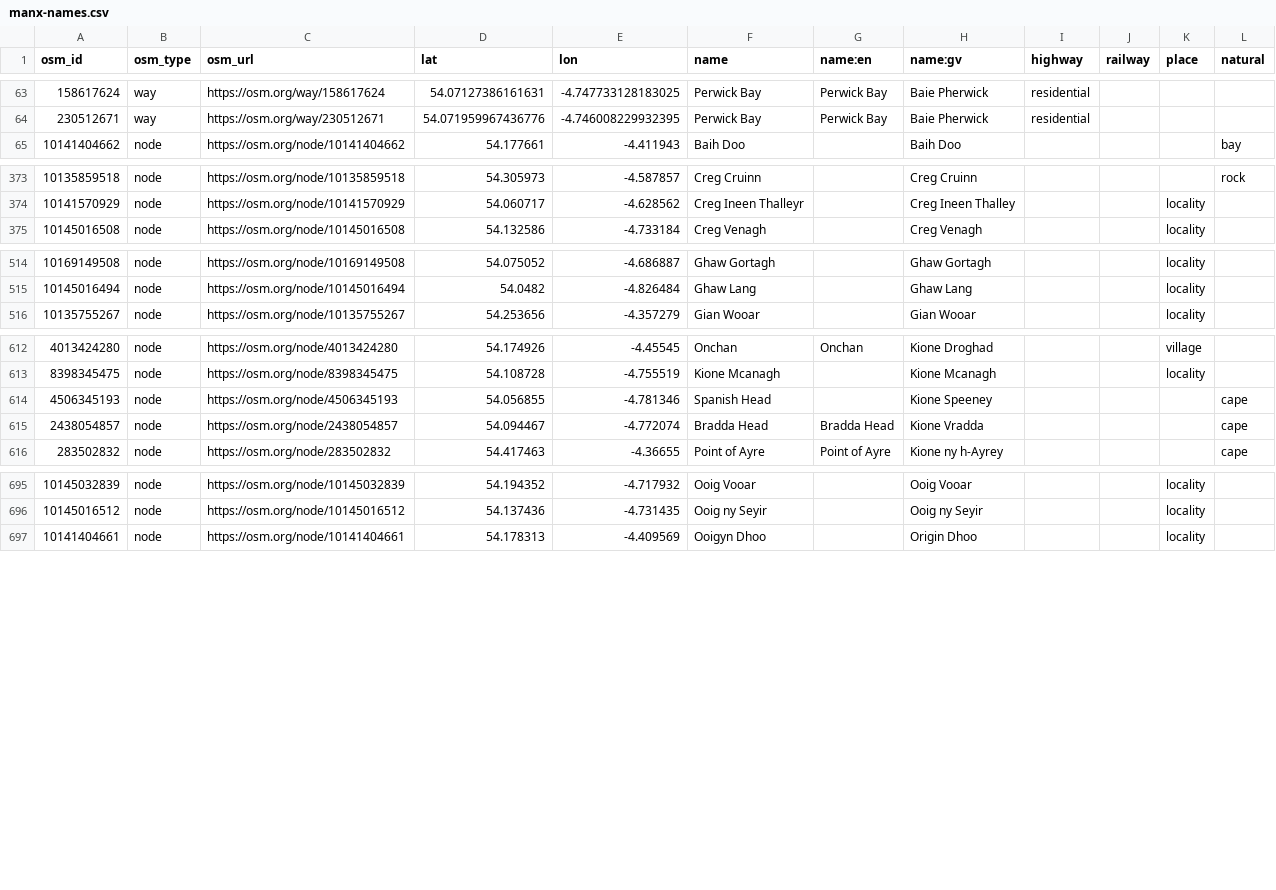
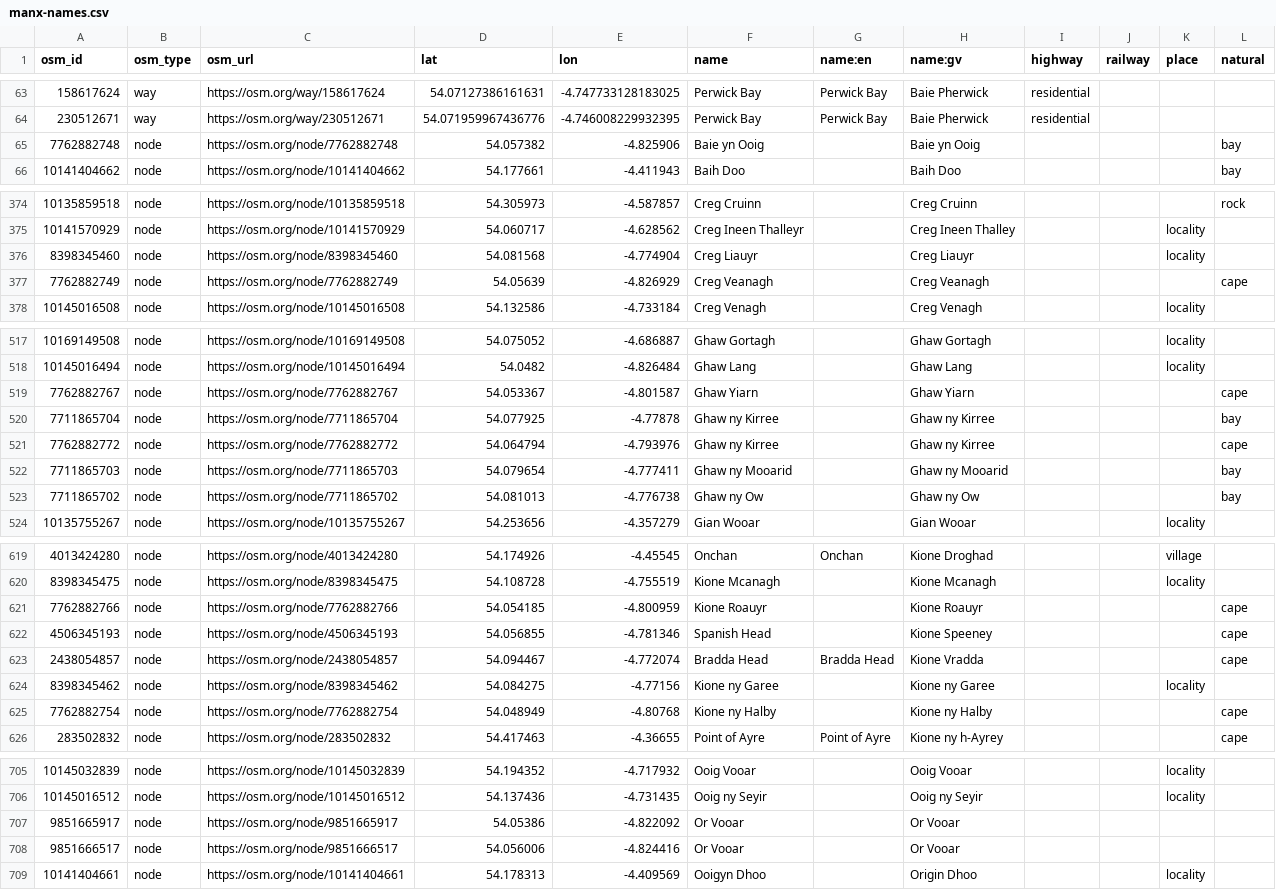
Before and after one commit to dankarran/isleofman-opendata, a CSV file: data/openstreetmap/outputs/manx-names/manx-names.csv, drawn as a sheet; only a part is shown, gaps mark what is left out; the diff covers the shown part only; the diff names each change by its address in the sheet, - before the commit and + after, or states it on an @@ line.

```diff
--- a/data/openstreetmap/outputs/manx-names/manx-names.csv
+++ b/data/openstreetmap/outputs/manx-names/manx-names.csv
+row 65: 7762882748 | node | https://osm.org/node/7762882748 | 54.057382 | -4.825906 | Baie yn Ooig |  | Baie yn Ooig |  |  |  | bay
+row 376: 8398345460 | node | https://osm.org/node/8398345460 | 54.081568 | -4.774904 | Creg Liauyr |  | Creg Liauyr |  |  | locality
+row 377: 7762882749 | node | https://osm.org/node/7762882749 | 54.05639 | -4.826929 | Creg Veanagh |  | Creg Veanagh |  |  |  | cape
+row 519: 7762882767 | node | https://osm.org/node/7762882767 | 54.053367 | -4.801587 | Ghaw Yiarn |  | Ghaw Yiarn |  |  |  | cape
+row 520: 7711865704 | node | https://osm.org/node/7711865704 | 54.077925 | -4.77878 | Ghaw ny Kirree |  | Ghaw ny Kirree |  |  |  | bay
+row 521: 7762882772 | node | https://osm.org/node/7762882772 | 54.064794 | -4.793976 | Ghaw ny Kirree |  | Ghaw ny Kirree |  |  |  | cape
+row 522: 7711865703 | node | https://osm.org/node/7711865703 | 54.079654 | -4.777411 | Ghaw ny Mooarid |  | Ghaw ny Mooarid |  |  |  | bay
+row 523: 7711865702 | node | https://osm.org/node/7711865702 | 54.081013 | -4.776738 | Ghaw ny Ow |  | Ghaw ny Ow |  |  |  | bay
+row 621: 7762882766 | node | https://osm.org/node/7762882766 | 54.054185 | -4.800959 | Kione Roauyr |  | Kione Roauyr |  |  |  | cape
+row 624: 8398345462 | node | https://osm.org/node/8398345462 | 54.084275 | -4.77156 | Kione ny Garee |  | Kione ny Garee |  |  | locality
+row 625: 7762882754 | node | https://osm.org/node/7762882754 | 54.048949 | -4.80768 | Kione ny Halby |  | Kione ny Halby |  |  |  | cape
+row 707: 9851665917 | node | https://osm.org/node/9851665917 | 54.05386 | -4.822092 | Or Vooar |  | Or Vooar
+row 708: 9851666517 | node | https://osm.org/node/9851666517 | 54.056006 | -4.824416 | Or Vooar |  | Or Vooar
```
Also changed, not shown: 1 added row and 1 removed row elsewhere in this file, data/openstreetmap/outputs/addresses/addresses.csv, data/openstreetmap/outputs/named-natural/named-natural.csv, 27 other files.
